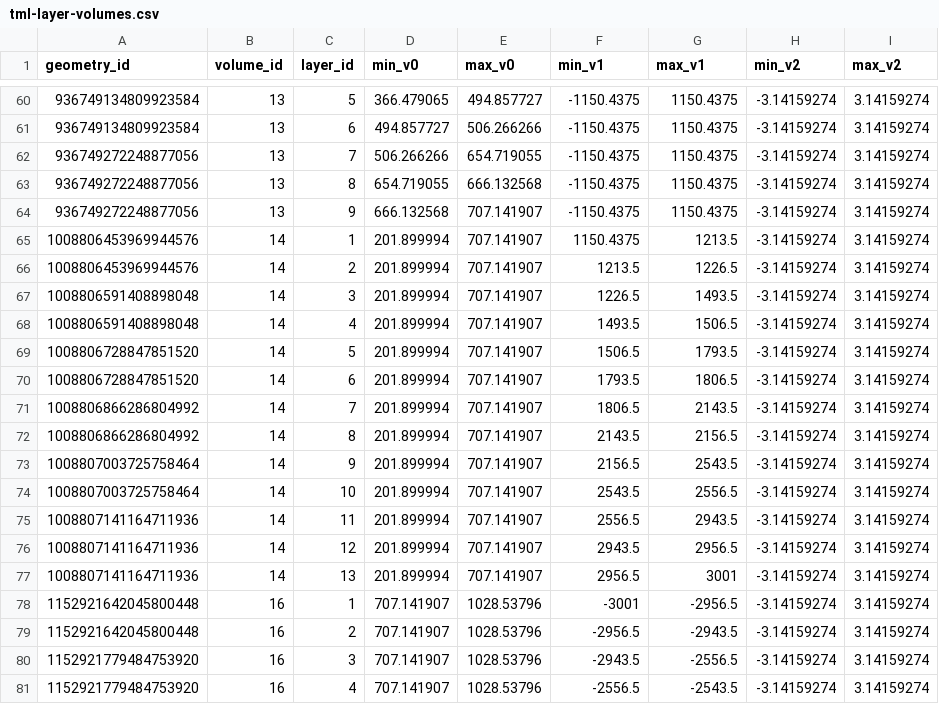
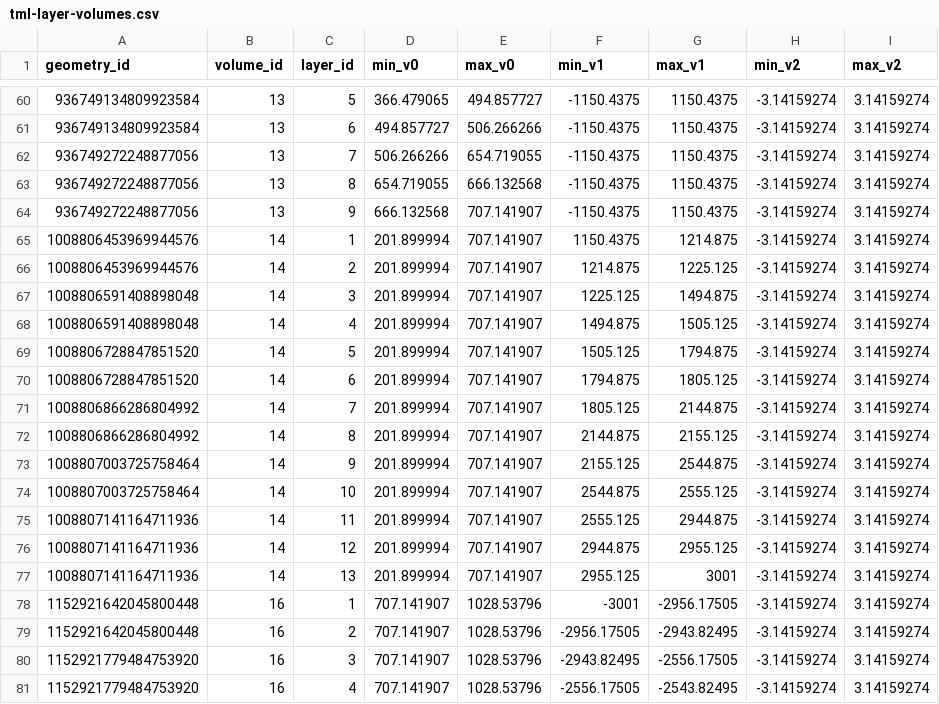
Before and after one commit to acts-project/detray, a CSV file: data/tml-layer-volumes.csv, drawn as a sheet; only a part is shown, gaps mark what is left out; the diff covers the shown part only.

Commit message:
adding volume/layer synchronization

```diff
--- a/data/tml-layer-volumes.csv
+++ b/data/tml-layer-volumes.csv
@@ -64,18 +64,18 @@ geometry_id,volume_id,layer_id,min_v0,max_v0,min_v1,max_v1,min_v2,max_v2
 936749272248877056,13,9,666.132568,707.141907,-1150.4375,1150.4375,-3.14159274,3.14159274
-1008806453969944576,14,1,201.899994,707.141907,1150.4375,1213.5,-3.14159274,3.14159274
-1008806453969944576,14,2,201.899994,707.141907,1213.5,1226.5,-3.14159274,3.14159274
-1008806591408898048,14,3,201.899994,707.141907,1226.5,1493.5,-3.14159274,3.14159274
-1008806591408898048,14,4,201.899994,707.141907,1493.5,1506.5,-3.14159274,3.14159274
-1008806728847851520,14,5,201.899994,707.141907,1506.5,1793.5,-3.14159274,3.14159274
-1008806728847851520,14,6,201.899994,707.141907,1793.5,1806.5,-3.14159274,3.14159274
-1008806866286804992,14,7,201.899994,707.141907,1806.5,2143.5,-3.14159274,3.14159274
-1008806866286804992,14,8,201.899994,707.141907,2143.5,2156.5,-3.14159274,3.14159274
-1008807003725758464,14,9,201.899994,707.141907,2156.5,2543.5,-3.14159274,3.14159274
-1008807003725758464,14,10,201.899994,707.141907,2543.5,2556.5,-3.14159274,3.14159274
-1008807141164711936,14,11,201.899994,707.141907,2556.5,2943.5,-3.14159274,3.14159274
-1008807141164711936,14,12,201.899994,707.141907,2943.5,2956.5,-3.14159274,3.14159274
-1008807141164711936,14,13,201.899994,707.141907,2956.5,3001,-3.14159274,3.14159274
-1152921642045800448,16,1,707.141907,1028.53796,-3001,-2956.5,-3.14159274,3.14159274
-1152921642045800448,16,2,707.141907,1028.53796,-2956.5,-2943.5,-3.14159274,3.14159274
-1152921779484753920,16,3,707.141907,1028.53796,-2943.5,-2556.5,-3.14159274,3.14159274
-1152921779484753920,16,4,707.141907,1028.53796,-2556.5,-2543.5,-3.14159274,3.14159274
+1008806453969944576,14,1,201.899994,707.141907,1150.4375,1214.875,-3.14159274,3.14159274
+1008806453969944576,14,2,201.899994,707.141907,1214.875,1225.125,-3.14159274,3.14159274
+1008806591408898048,14,3,201.899994,707.141907,1225.125,1494.875,-3.14159274,3.14159274
+1008806591408898048,14,4,201.899994,707.141907,1494.875,1505.125,-3.14159274,3.14159274
+1008806728847851520,14,5,201.899994,707.141907,1505.125,1794.875,-3.14159274,3.14159274
+1008806728847851520,14,6,201.899994,707.141907,1794.875,1805.125,-3.14159274,3.14159274
+1008806866286804992,14,7,201.899994,707.141907,1805.125,2144.875,-3.14159274,3.14159274
+1008806866286804992,14,8,201.899994,707.141907,2144.875,2155.125,-3.14159274,3.14159274
+1008807003725758464,14,9,201.899994,707.141907,2155.125,2544.875,-3.14159274,3.14159274
+1008807003725758464,14,10,201.899994,707.141907,2544.875,2555.125,-3.14159274,3.14159274
+1008807141164711936,14,11,201.899994,707.141907,2555.125,2944.875,-3.14159274,3.14159274
+1008807141164711936,14,12,201.899994,707.141907,2944.875,2955.125,-3.14159274,3.14159274
+1008807141164711936,14,13,201.899994,707.141907,2955.125,3001,-3.14159274,3.14159274
+1152921642045800448,16,1,707.141907,1028.53796,-3001,-2956.17505,-3.14159274,3.14159274
+1152921642045800448,16,2,707.141907,1028.53796,-2956.17505,-2943.82495,-3.14159274,3.14159274
+1152921779484753920,16,3,707.141907,1028.53796,-2943.82495,-2556.17505,-3.14159274,3.14159274
+1152921779484753920,16,4,707.141907,1028.53796,-2556.17505,-2543.82495,-3.14159274,3.14159274
```
Also changed, not shown: 65 edited cells elsewhere in this file, data/tml-surface-grids.csv, 3 other files.
